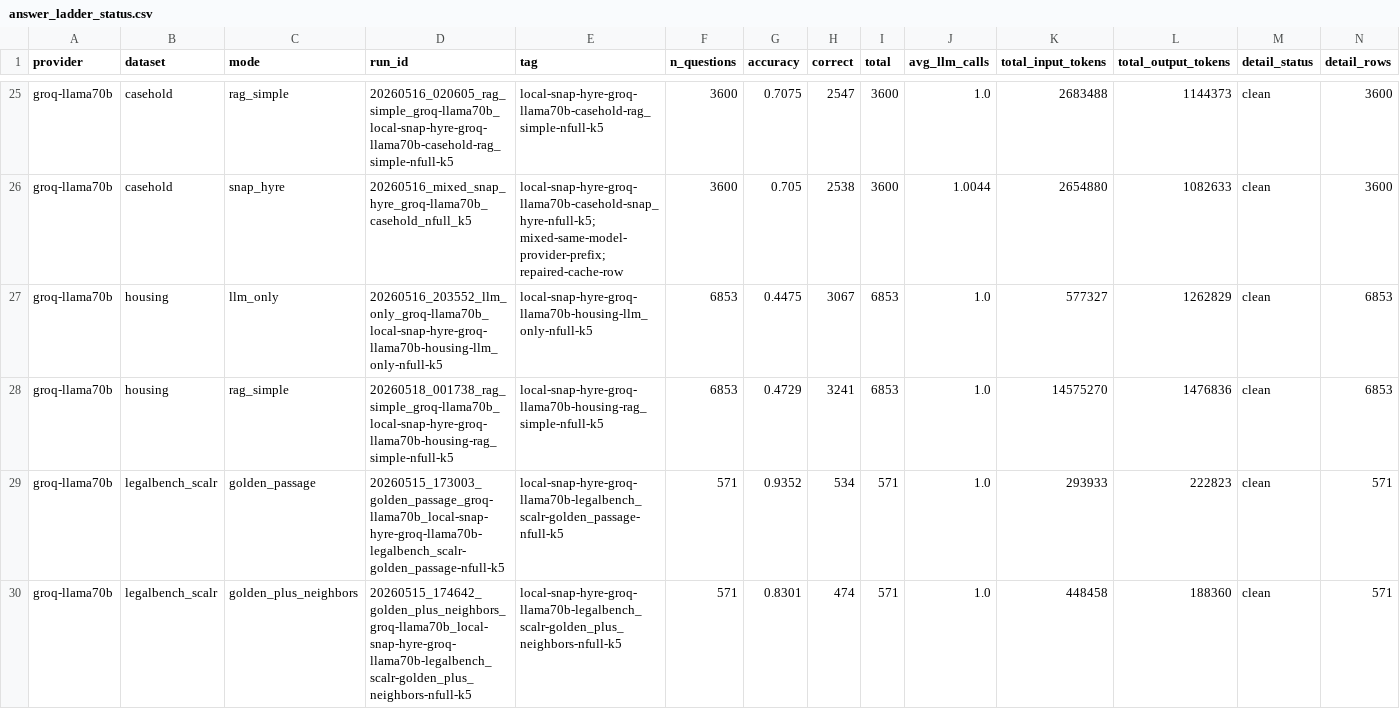
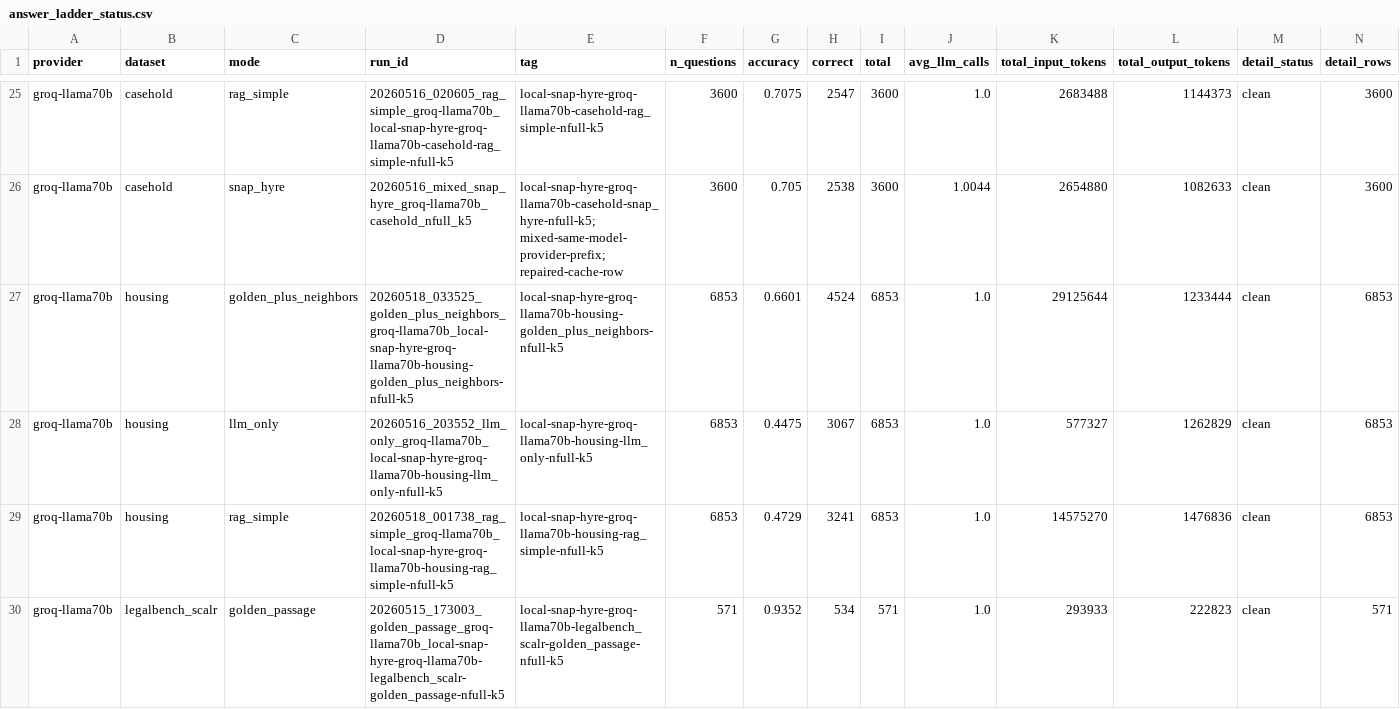
Before and after one commit to 1hamzaiqbal/LegalRagAgent, a CSV file: docs/generated/snap_hyre_package/answer_ladder_status.csv, drawn as a sheet; only a part is shown, gaps mark what is left out; the shorter side is filled out with more unchanged rows; rows hold the shown columns only; the diff names each change by its address in the sheet, - before the commit and + after, or states it on an @@ line.

Commit message:
Sign off Housing Llama golden neighbors

```diff
--- a/docs/generated/snap_hyre_package/answer_ladder_status.csv
+++ b/docs/generated/snap_hyre_package/answer_ladder_status.csv
+row 27: groq-llama70b | housing | golden_plus_neighbors | 20260518_033525_golden_plus_neighbors_groq-llama70b_local-snap-hyre-groq-llama70b-housing-golden_plus_neighbors-nfull-k5 | local-snap-hyre-groq-llama70b-housing-golden_plus_neighbors-nfull-k5 | 6853 | 0.6601 | 4524 | 6853 | 1.0 | 29125644 | 1233444 | clean | 6853
```
Also changed, not shown: 9 other files.
